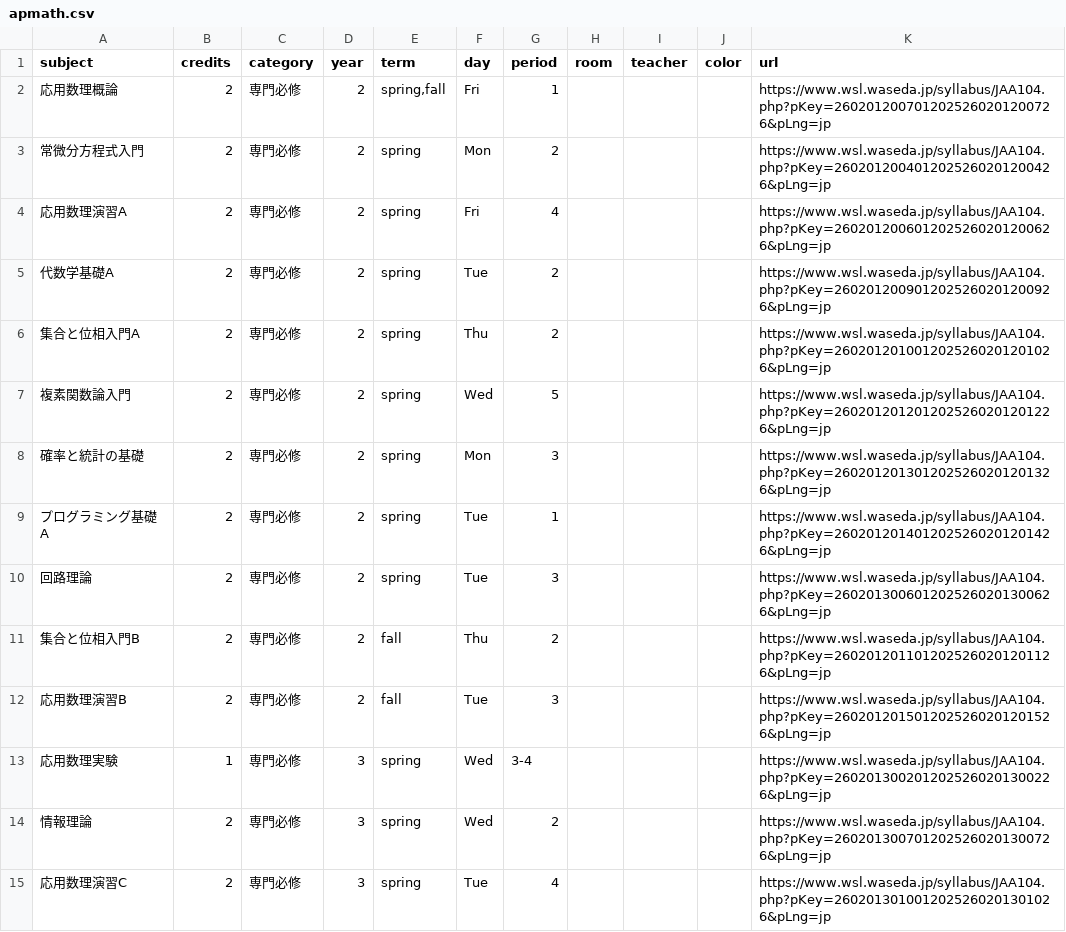
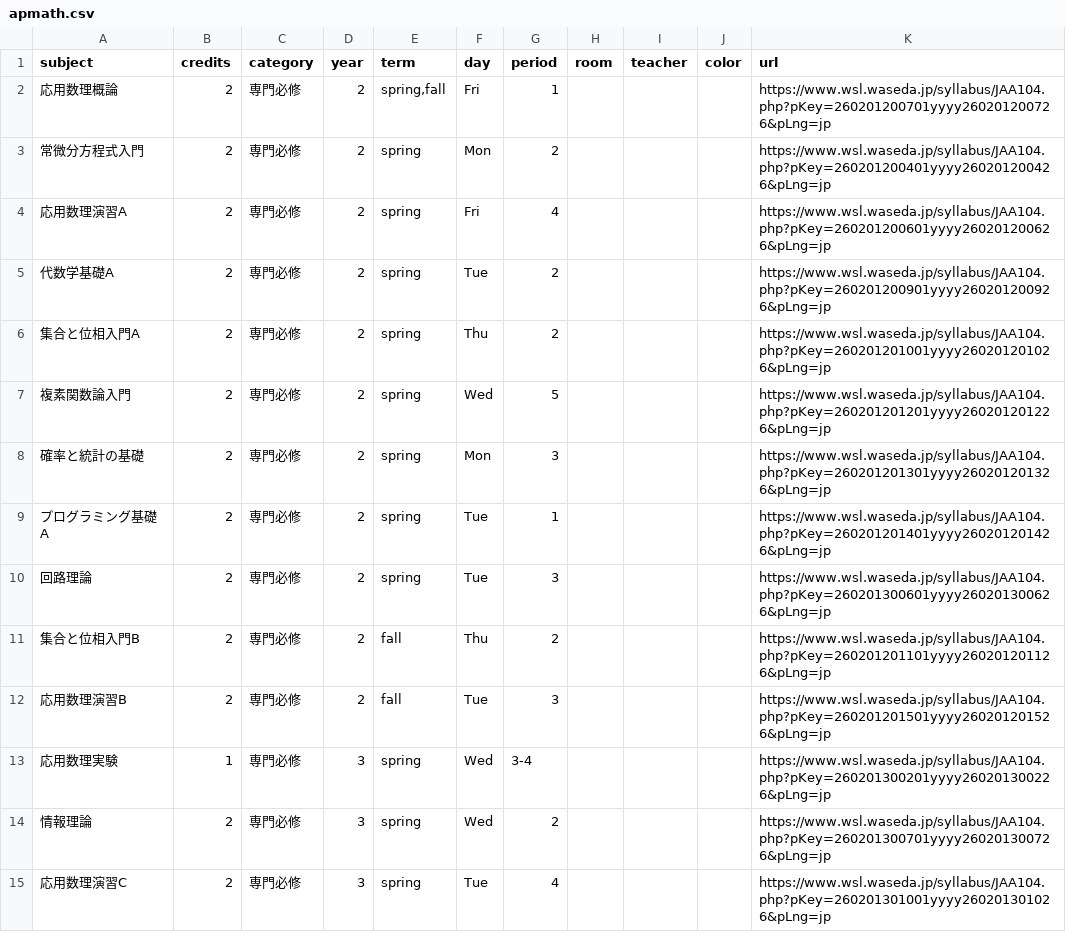
Before and after one commit to NY1729/Risyu, a CSV file: public/csv/apmath.csv, drawn as a sheet; only a part is shown; the diff covers the shown part only.

```diff
--- a/public/csv/apmath.csv
+++ b/public/csv/apmath.csv
@@ -1,15 +1,15 @@
 subject,credits,category,year,term,day,period,room,teacher,color,url
-応用数理概論,2,専門必修,2,"spring,fall",Fri,1,,,,https://www.wsl.waseda.jp/syllabus/JAA104.php?pKey=2602012007012025260201200726&pLng=jp
-常微分方程式入門,2,専門必修,2,spring,Mon,2,,,,https://www.wsl.waseda.jp/syllabus/JAA104.php?pKey=2602012004012025260201200426&pLng=jp
-応用数理演習A,2,専門必修,2,spring,Fri,4,,,,https://www.wsl.waseda.jp/syllabus/JAA104.php?pKey=2602012006012025260201200626&pLng=jp
-代数学基礎A,2,専門必修,2,spring,Tue,2,,,,https://www.wsl.waseda.jp/syllabus/JAA104.php?pKey=2602012009012025260201200926&pLng=jp
-集合と位相入門A,2,専門必修,2,spring,Thu,2,,,,https://www.wsl.waseda.jp/syllabus/JAA104.php?pKey=2602012010012025260201201026&pLng=jp
-複素関数論入門,2,専門必修,2,spring,Wed,5,,,,https://www.wsl.waseda.jp/syllabus/JAA104.php?pKey=2602012012012025260201201226&pLng=jp
-確率と統計の基礎,2,専門必修,2,spring,Mon,3,,,,https://www.wsl.waseda.jp/syllabus/JAA104.php?pKey=2602012013012025260201201326&pLng=jp
-プログラミング基礎A,2,専門必修,2,spring,Tue,1,,,,https://www.wsl.waseda.jp/syllabus/JAA104.php?pKey=2602012014012025260201201426&pLng=jp
-回路理論,2,専門必修,2,spring,Tue,3,,,,https://www.wsl.waseda.jp/syllabus/JAA104.php?pKey=2602013006012025260201300626&pLng=jp
-集合と位相入門B,2,専門必修,2,fall,Thu,2,,,,https://www.wsl.waseda.jp/syllabus/JAA104.php?pKey=2602012011012025260201201126&pLng=jp
-応用数理演習B,2,専門必修,2,fall,Tue,3,,,,https://www.wsl.waseda.jp/syllabus/JAA104.php?pKey=2602012015012025260201201526&pLng=jp
-応用数理実験,1,専門必修,3,spring,Wed,3-4,,,,https://www.wsl.waseda.jp/syllabus/JAA104.php?pKey=2602013002012025260201300226&pLng=jp
-情報理論,2,専門必修,3,spring,Wed,2,,,,https://www.wsl.waseda.jp/syllabus/JAA104.php?pKey=2602013007012025260201300726&pLng=jp
-応用数理演習C,2,専門必修,3,spring,Tue,4,,,,https://www.wsl.waseda.jp/syllabus/JAA104.php?pKey=2602013010012025260201301026&pLng=jp
+応用数理概論,2,専門必修,2,"spring,fall",Fri,1,,,,https://www.wsl.waseda.jp/syllabus/JAA104.php?pKey=260201200701yyyy260201200726&pLng=jp
+常微分方程式入門,2,専門必修,2,spring,Mon,2,,,,https://www.wsl.waseda.jp/syllabus/JAA104.php?pKey=260201200401yyyy260201200426&pLng=jp
+応用数理演習A,2,専門必修,2,spring,Fri,4,,,,https://www.wsl.waseda.jp/syllabus/JAA104.php?pKey=260201200601yyyy260201200626&pLng=jp
+代数学基礎A,2,専門必修,2,spring,Tue,2,,,,https://www.wsl.waseda.jp/syllabus/JAA104.php?pKey=260201200901yyyy260201200926&pLng=jp
+集合と位相入門A,2,専門必修,2,spring,Thu,2,,,,https://www.wsl.waseda.jp/syllabus/JAA104.php?pKey=260201201001yyyy260201201026&pLng=jp
+複素関数論入門,2,専門必修,2,spring,Wed,5,,,,https://www.wsl.waseda.jp/syllabus/JAA104.php?pKey=260201201201yyyy260201201226&pLng=jp
+確率と統計の基礎,2,専門必修,2,spring,Mon,3,,,,https://www.wsl.waseda.jp/syllabus/JAA104.php?pKey=260201201301yyyy260201201326&pLng=jp
+プログラミング基礎A,2,専門必修,2,spring,Tue,1,,,,https://www.wsl.waseda.jp/syllabus/JAA104.php?pKey=260201201401yyyy260201201426&pLng=jp
+回路理論,2,専門必修,2,spring,Tue,3,,,,https://www.wsl.waseda.jp/syllabus/JAA104.php?pKey=260201300601yyyy260201300626&pLng=jp
+集合と位相入門B,2,専門必修,2,fall,Thu,2,,,,https://www.wsl.waseda.jp/syllabus/JAA104.php?pKey=260201201101yyyy260201201126&pLng=jp
+応用数理演習B,2,専門必修,2,fall,Tue,3,,,,https://www.wsl.waseda.jp/syllabus/JAA104.php?pKey=260201201501yyyy260201201526&pLng=jp
+応用数理実験,1,専門必修,3,spring,Wed,3-4,,,,https://www.wsl.waseda.jp/syllabus/JAA104.php?pKey=260201300201yyyy260201300226&pLng=jp
+情報理論,2,専門必修,3,spring,Wed,2,,,,https://www.wsl.waseda.jp/syllabus/JAA104.php?pKey=260201300701yyyy260201300726&pLng=jp
+応用数理演習C,2,専門必修,3,spring,Tue,4,,,,https://www.wsl.waseda.jp/syllabus/JAA104.php?pKey=260201301001yyyy260201301026&pLng=jp
```
Also changed, not shown: 76 edited cells elsewhere in this file, public/csv/cs.csv, public/csv/design.csv, 8 other files.
